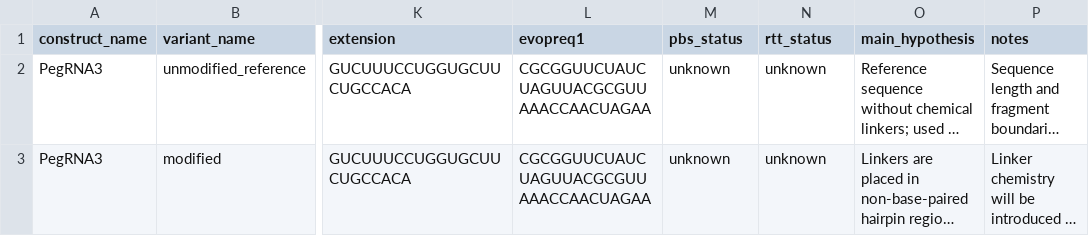
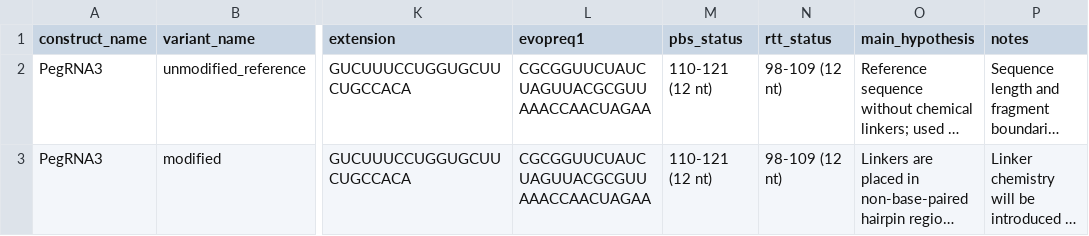
Before and after one commit to ExKyKyMa/pegrna-structural-bioinf, a TSV file: data/raw/designs/pegrna_designs.tsv, drawn as a sheet; only a part is shown, gaps mark what is left out; long unchanged cells end in …; the diff names each change by its address in the sheet, - before the commit and + after, or states it on an @@ line.

```diff
--- a/data/raw/designs/pegrna_designs.tsv
+++ b/data/raw/designs/pegrna_designs.tsv
-M2:M3 (pbs_status): unknown
+M2:M3 (pbs_status): 110-121 (12 nt)
-N2:N3 (rtt_status): unknown
+N2:N3 (rtt_status): 98-109 (12 nt)
```
Also changed, not shown: data/raw/designs/PegRNA3_fragments.tsv, results/secondary_structure/PegRNA3_base_pair_probabilities.tsv, 10 other files.
